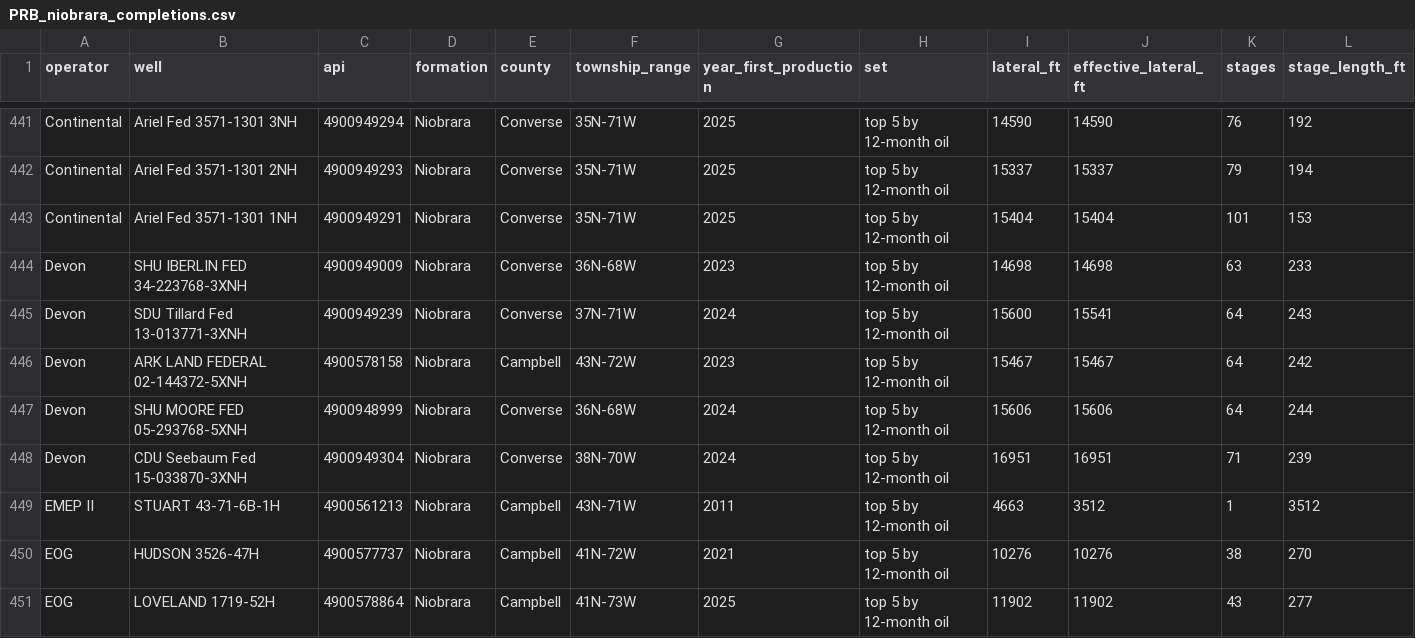
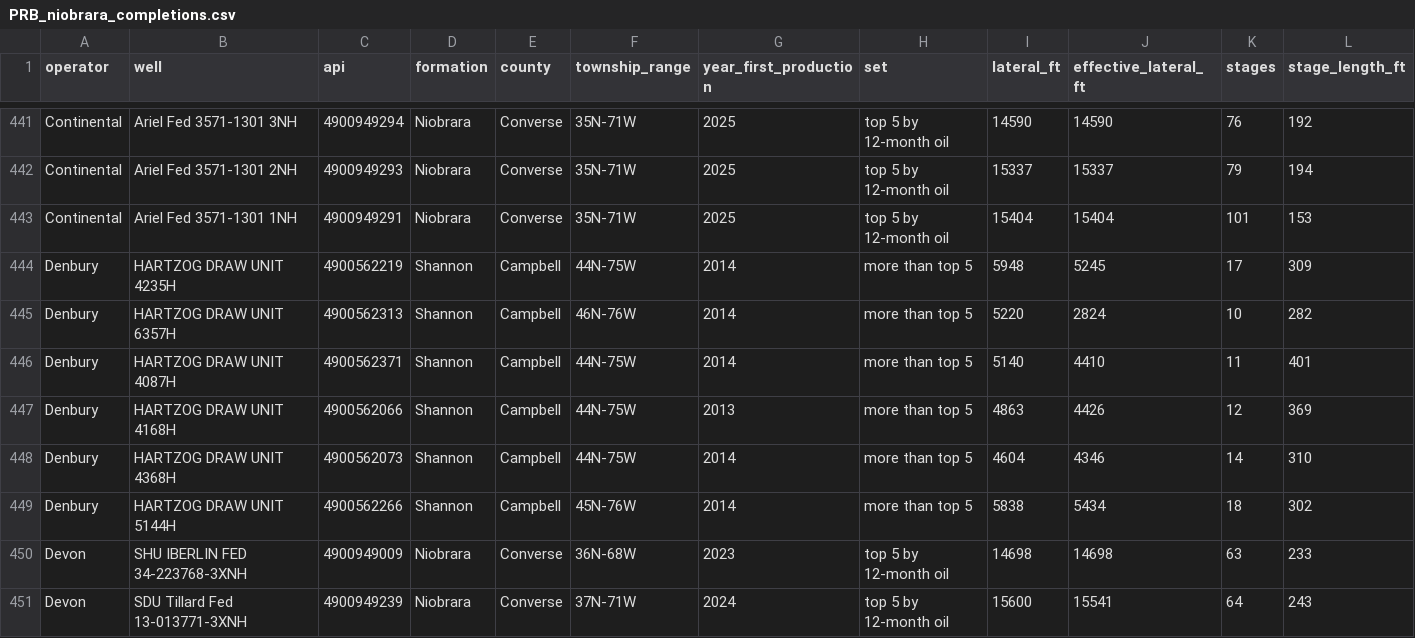
Before and after one commit to BackwardsHAT123/PRB, a CSV file: data/completions/PRB_niobrara_completions.csv, drawn as a sheet; only a part is shown, gaps mark what is left out; the shorter side is filled out with more unchanged rows; rows hold the shown columns only; the diff names each change by its address in the sheet, - before the commit and + after, or states it on an @@ line.

```diff
--- a/data/completions/PRB_niobrara_completions.csv
+++ b/data/completions/PRB_niobrara_completions.csv
+row 444: Denbury | HARTZOG DRAW UNIT 4235H | 4900562219 | Shannon | Campbell | 44N-75W | 2014 | more than top 5 | 5948 | 5245 | 17 | 309
+row 445: Denbury | HARTZOG DRAW UNIT 6357H | 4900562313 | Shannon | Campbell | 46N-76W | 2014 | more than top 5 | 5220 | 2824 | 10 | 282
+row 446: Denbury | HARTZOG DRAW UNIT 4087H | 4900562371 | Shannon | Campbell | 44N-75W | 2014 | more than top 5 | 5140 | 4410 | 11 | 401
+row 447: Denbury | HARTZOG DRAW UNIT 4168H | 4900562066 | Shannon | Campbell | 44N-75W | 2013 | more than top 5 | 4863 | 4426 | 12 | 369
+row 448: Denbury | HARTZOG DRAW UNIT 4368H | 4900562073 | Shannon | Campbell | 44N-75W | 2014 | more than top 5 | 4604 | 4346 | 14 | 310
+row 449: Denbury | HARTZOG DRAW UNIT 5144H | 4900562266 | Shannon | Campbell | 45N-76W | 2014 | more than top 5 | 5838 | 5434 | 18 | 302
```
Also changed, not shown: data/completions/PRB_niobrara_stage_level.csv, 1 other file.
